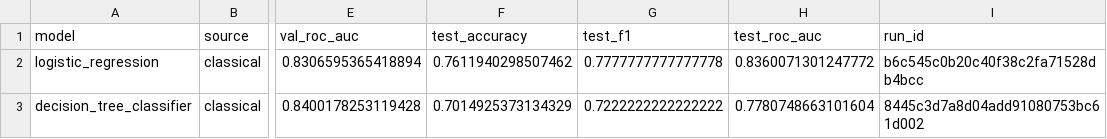
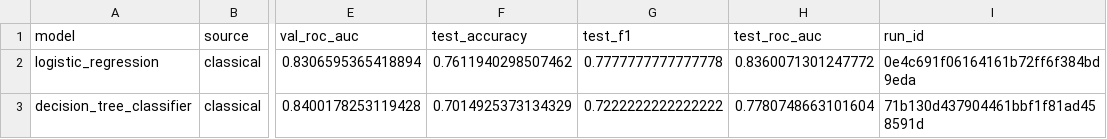
Before and after one commit to rayyansi9/CS-4120-01-Diabetes-Project-ML-Fixed, a CSV file: reports/tables/classification_results.csv, drawn as a sheet; only a part is shown, gaps mark what is left out; the diff names each change by its address in the sheet, - before the commit and + after, or states it on an @@ line.

```diff
--- a/reports/tables/classification_results.csv
+++ b/reports/tables/classification_results.csv
-I2 (run_id): b6c545c0b20c40f38c2fa71528db4bcc
+I2 (run_id): 0e4c691f06164161b72ff6f384bd9eda
-I3 (run_id): 8445c3d7a8d04add91080753bc61d002
+I3 (run_id): 71b130d437904461bbf1f81ad458591d
```
Also changed, not shown: reports/tables/nn_classification_results.csv, reports/tables/regression_results.csv, 14 other files.
